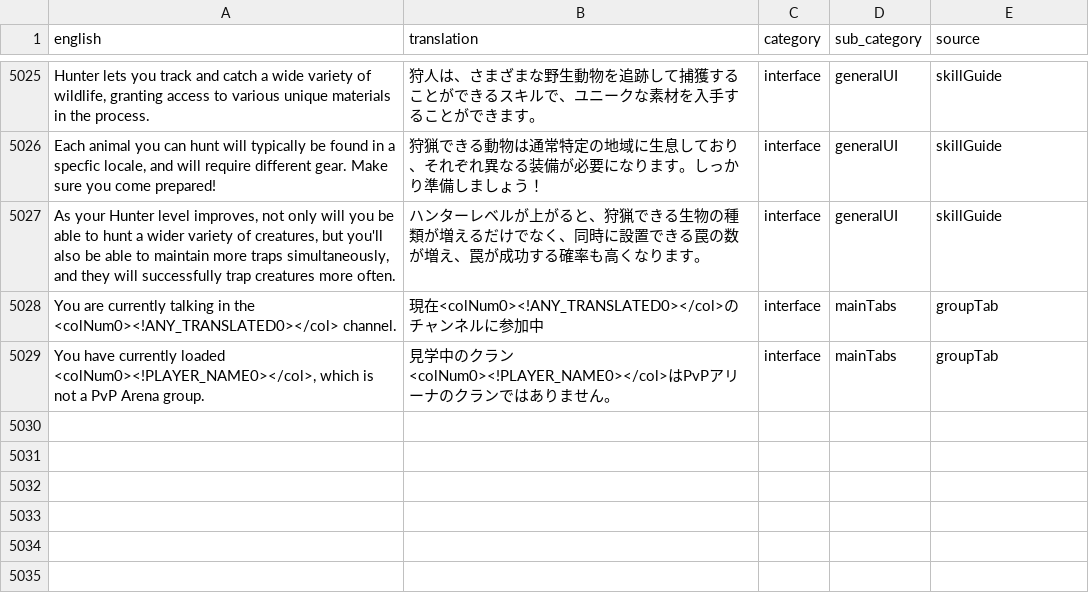
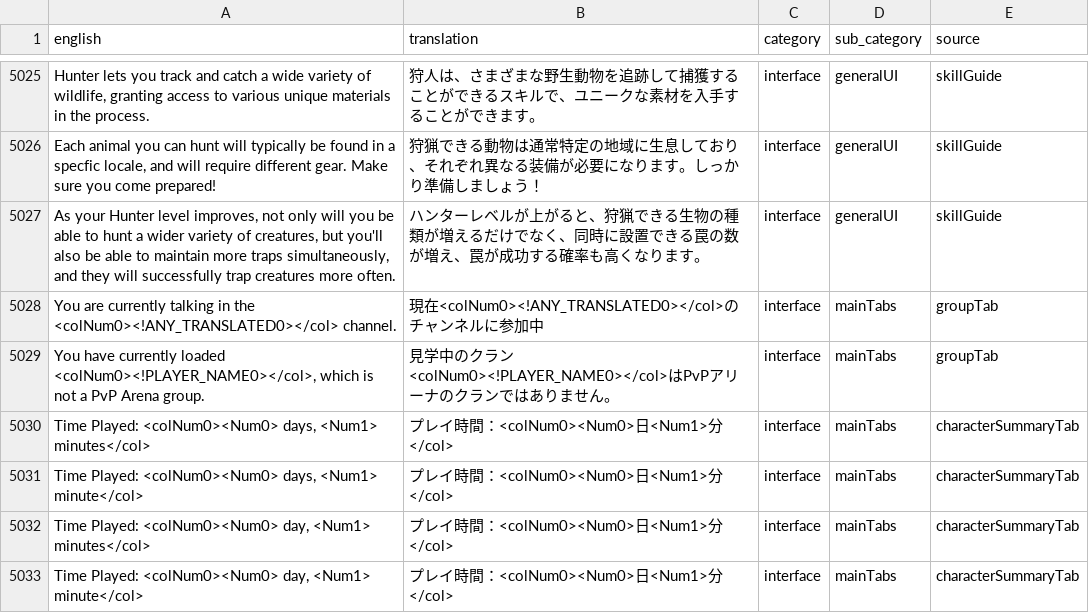
Before and after one commit to YS-jack/Runelingual-Transcripts, a TSV file: draft/ja/transcript_ja_interface.tsv, drawn as a sheet; only a part is shown, gaps mark what is left out; the diff names each change by its address in the sheet, - before the commit and + after, or states it on an @@ line.

Commit message:
ja: character summary tab

```diff
--- a/draft/ja/transcript_ja_interface.tsv
+++ b/draft/ja/transcript_ja_interface.tsv
+row 5030: Time Played: <colNum0><Num0> days, <Num1> minutes</col> | プレイ時間：<colNum0><Num0>日<Num1>分</col> | interface | mainTabs | characterSummaryTab
+row 5031: Time Played: <colNum0><Num0> days, <Num1> minute</col> | プレイ時間：<colNum0><Num0>日<Num1>分</col> | interface | mainTabs | characterSummaryTab
+row 5032: Time Played: <colNum0><Num0> day, <Num1> minutes</col> | プレイ時間：<colNum0><Num0>日<Num1>分</col> | interface | mainTabs | characterSummaryTab
+row 5033: Time Played: <colNum0><Num0> day, <Num1> minute</col> | プレイ時間：<colNum0><Num0>日<Num1>分</col> | interface | mainTabs | characterSummaryTab
```
Also changed, not shown: 5 other files.
